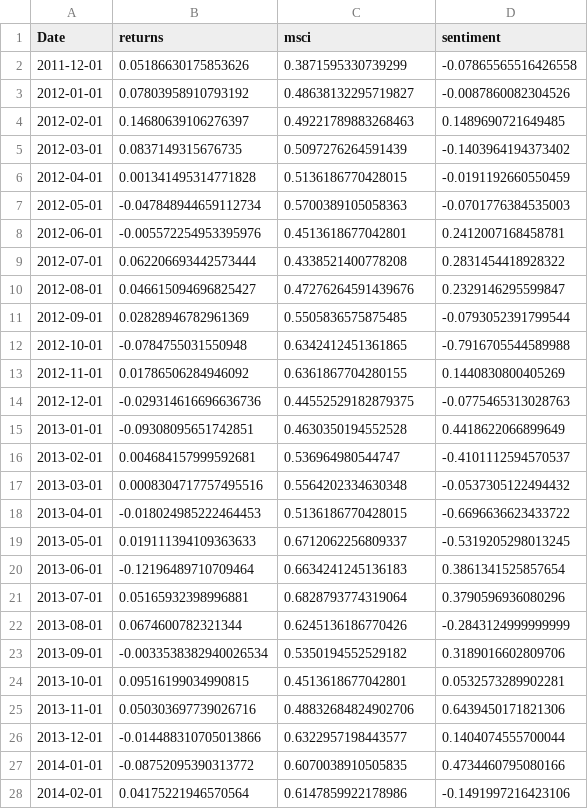
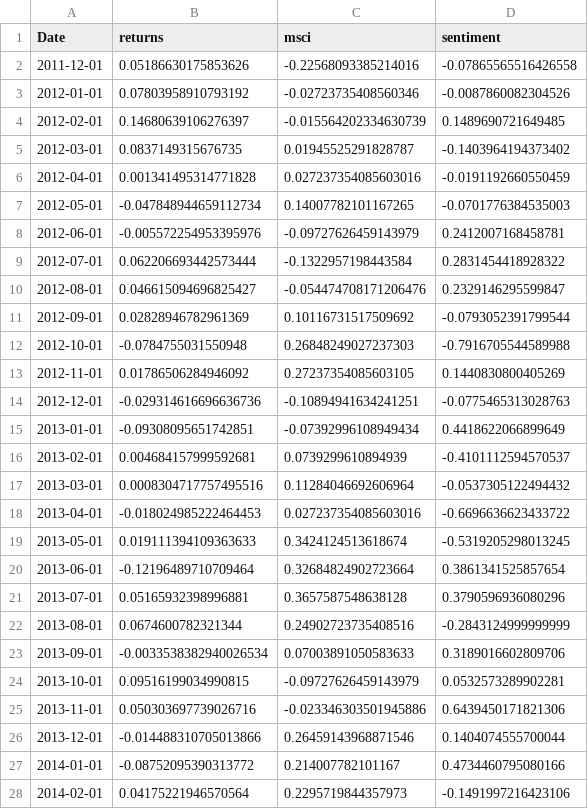
Before and after one commit to MDrschl/SalesEQ, a CSV file: tsdata/preprocessed_data.csv, drawn as a sheet; only a part is shown; the diff covers the shown part only.

```diff
--- a/tsdata/preprocessed_data.csv
+++ b/tsdata/preprocessed_data.csv
@@ -1,28 +1,28 @@
 Date,returns,msci,sentiment
-2011-12-01,0.05186630175853626,0.3871595330739299,-0.07865565516426558
-2012-01-01,0.07803958910793192,0.48638132295719827,-0.0087860082304526
-2012-02-01,0.14680639106276397,0.49221789883268463,0.1489690721649485
-2012-03-01,0.0837149315676735,0.5097276264591439,-0.1403964194373402
-2012-04-01,0.001341495314771828,0.5136186770428015,-0.0191192660550459
-2012-05-01,-0.047848944659112734,0.5700389105058363,-0.0701776384535003
-2012-06-01,-0.005572254953395976,0.4513618677042801,0.2412007168458781
-2012-07-01,0.062206693442573444,0.4338521400778208,0.2831454418928322
-2012-08-01,0.046615094696825427,0.47276264591439676,0.2329146295599847
-2012-09-01,0.02828946782961369,0.5505836575875485,-0.0793052391799544
-2012-10-01,-0.0784755031550948,0.6342412451361865,-0.7916705544589988
-2012-11-01,0.01786506284946092,0.6361867704280155,0.1440830800405269
-2012-12-01,-0.029314616696636736,0.44552529182879375,-0.0775465313028763
-2013-01-01,-0.09308095651742851,0.4630350194552528,0.4418622066899649
-2013-02-01,0.004684157999592681,0.536964980544747,-0.4101112594570537
-2013-03-01,0.0008304717757495516,0.5564202334630348,-0.0537305122494432
-2013-04-01,-0.018024985222464453,0.5136186770428015,-0.6696636623433722
-2013-05-01,0.019111394109363633,0.6712062256809337,-0.5319205298013245
-2013-06-01,-0.12196489710709464,0.6634241245136183,0.3861341525857654
-2013-07-01,0.05165932398996881,0.6828793774319064,0.3790596936080296
-2013-08-01,0.0674600782321344,0.6245136186770426,-0.2843124999999999
-2013-09-01,-0.0033538382940026534,0.5350194552529182,0.3189016602809706
-2013-10-01,0.09516199034990815,0.4513618677042801,0.0532573289902281
-2013-11-01,0.050303697739026716,0.48832684824902706,0.6439450171821306
-2013-12-01,-0.014488310705013866,0.6322957198443577,0.1404074555700044
-2014-01-01,-0.08752095390313772,0.6070038910505835,0.4734460795080166
-2014-02-01,0.04175221946570564,0.6147859922178986,-0.1491997216423106
+2011-12-01,0.05186630175853626,-0.22568093385214016,-0.07865565516426558
+2012-01-01,0.07803958910793192,-0.02723735408560346,-0.0087860082304526
+2012-02-01,0.14680639106276397,-0.015564202334630739,0.1489690721649485
+2012-03-01,0.0837149315676735,0.01945525291828787,-0.1403964194373402
+2012-04-01,0.001341495314771828,0.027237354085603016,-0.0191192660550459
+2012-05-01,-0.047848944659112734,0.14007782101167265,-0.0701776384535003
+2012-06-01,-0.005572254953395976,-0.09727626459143979,0.2412007168458781
+2012-07-01,0.062206693442573444,-0.1322957198443584,0.2831454418928322
+2012-08-01,0.046615094696825427,-0.054474708171206476,0.2329146295599847
+2012-09-01,0.02828946782961369,0.10116731517509692,-0.0793052391799544
+2012-10-01,-0.0784755031550948,0.26848249027237303,-0.7916705544589988
+2012-11-01,0.01786506284946092,0.27237354085603105,0.1440830800405269
+2012-12-01,-0.029314616696636736,-0.10894941634241251,-0.0775465313028763
+2013-01-01,-0.09308095651742851,-0.07392996108949434,0.4418622066899649
+2013-02-01,0.004684157999592681,0.0739299610894939,-0.4101112594570537
+2013-03-01,0.0008304717757495516,0.11284046692606964,-0.0537305122494432
+2013-04-01,-0.018024985222464453,0.027237354085603016,-0.6696636623433722
+2013-05-01,0.019111394109363633,0.3424124513618674,-0.5319205298013245
+2013-06-01,-0.12196489710709464,0.32684824902723664,0.3861341525857654
+2013-07-01,0.05165932398996881,0.3657587548638128,0.3790596936080296
+2013-08-01,0.0674600782321344,0.24902723735408516,-0.2843124999999999
+2013-09-01,-0.0033538382940026534,0.07003891050583633,0.3189016602809706
+2013-10-01,0.09516199034990815,-0.09727626459143979,0.0532573289902281
+2013-11-01,0.050303697739026716,-0.023346303501945886,0.6439450171821306
+2013-12-01,-0.014488310705013866,0.26459143968871546,0.1404074555700044
+2014-01-01,-0.08752095390313772,0.214007782101167,0.4734460795080166
+2014-02-01,0.04175221946570564,0.2295719844357973,-0.1491997216423106
```
Also changed, not shown: 105 edited cells elsewhere in this file, tsdata/modeldata.csv, 5 other files.
